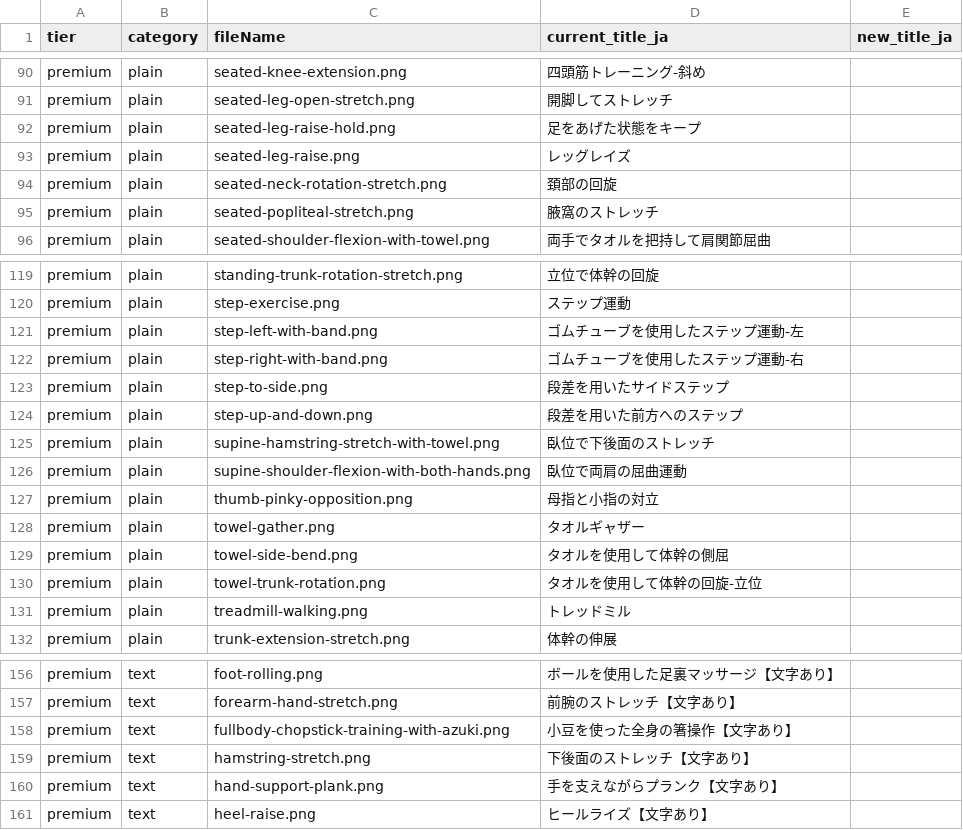
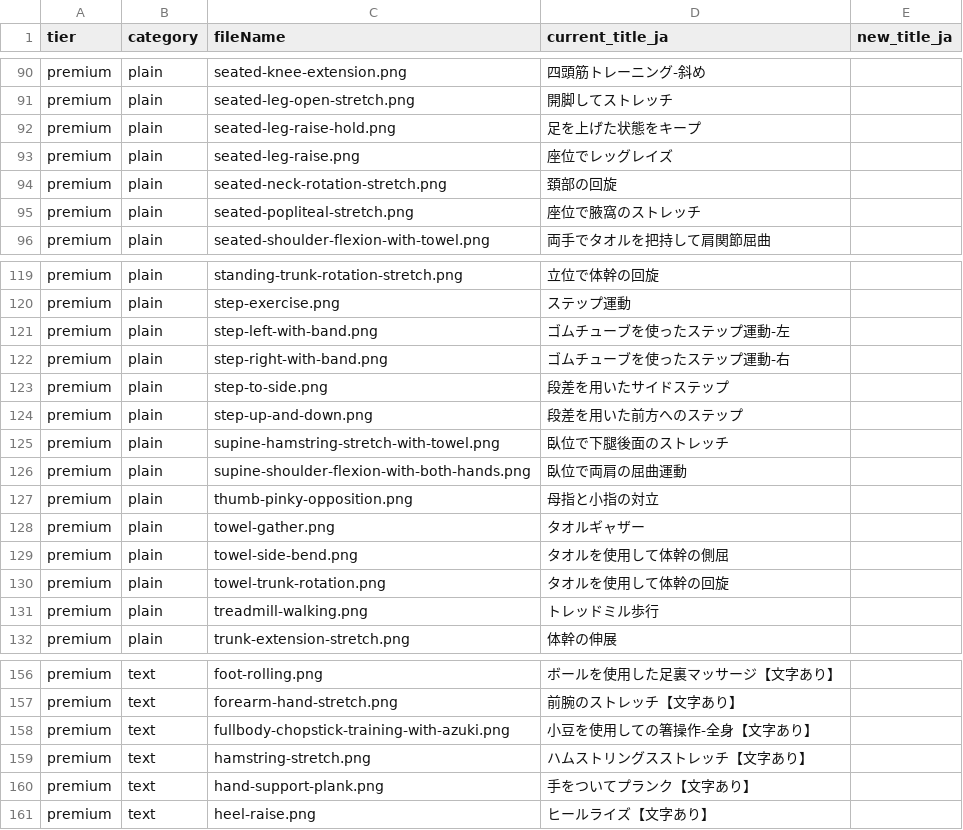
Before and after one commit to makomaru2023/jishutore-starter, a CSV file: items_for_translation.csv, drawn as a sheet; only a part is shown, gaps mark what is left out; the diff covers the shown part only.

```diff
--- a/items_for_translation.csv
+++ b/items_for_translation.csv
@@ -91,6 +91,6 @@ premium,plain,seated-knee-extension.png,四頭筋トレーニング-斜め,
 premium,plain,seated-leg-open-stretch.png,開脚してストレッチ,
-premium,plain,seated-leg-raise-hold.png,足をあげた状態をキープ,
-premium,plain,seated-leg-raise.png,レッグレイズ,
+premium,plain,seated-leg-raise-hold.png,足を上げた状態をキープ,
+premium,plain,seated-leg-raise.png,座位でレッグレイズ,
 premium,plain,seated-neck-rotation-stretch.png,頚部の回旋,
-premium,plain,seated-popliteal-stretch.png,腋窩のストレッチ,
+premium,plain,seated-popliteal-stretch.png,座位で腋窩のストレッチ,
 premium,plain,seated-shoulder-flexion-with-towel.png,両手でタオルを把持して肩関節屈曲,
@@ -120,7 +120,7 @@ premium,plain,standing-trunk-rotation-stretch.png,立位で体幹の回旋,
 premium,plain,step-exercise.png,ステップ運動,
-premium,plain,step-left-with-band.png,ゴムチューブを使用したステップ運動-左,
-premium,plain,step-right-with-band.png,ゴムチューブを使用したステップ運動-右,
+premium,plain,step-left-with-band.png,ゴムチューブを使ったステップ運動-左,
+premium,plain,step-right-with-band.png,ゴムチューブを使ったステップ運動-右,
 premium,plain,step-to-side.png,段差を用いたサイドステップ,
 premium,plain,step-up-and-down.png,段差を用いた前方へのステップ,
-premium,plain,supine-hamstring-stretch-with-towel.png,臥位で下後面のストレッチ,
+premium,plain,supine-hamstring-stretch-with-towel.png,臥位で下腿後面のストレッチ,
 premium,plain,supine-shoulder-flexion-with-both-hands.png,臥位で両肩の屈曲運動,
@@ -129,4 +129,4 @@ premium,plain,towel-gather.png,タオルギャザー,
 premium,plain,towel-side-bend.png,タオルを使用して体幹の側屈,
-premium,plain,towel-trunk-rotation.png,タオルを使用して体幹の回旋-立位,
-premium,plain,treadmill-walking.png,トレッドミル,
+premium,plain,towel-trunk-rotation.png,タオルを使用して体幹の回旋,
+premium,plain,treadmill-walking.png,トレッドミル歩行,
 premium,plain,trunk-extension-stretch.png,体幹の伸展,
@@ -157,5 +157,5 @@ premium,text,foot-rolling.png,ボールを使用した足裏マッサージ【
 premium,text,forearm-hand-stretch.png,前腕のストレッチ【文字あり】,
-premium,text,fullbody-chopstick-training-with-azuki.png,小豆を使った全身の箸操作【文字あり】,
-premium,text,hamstring-stretch.png,下後面のストレッチ【文字あり】,
-premium,text,hand-support-plank.png,手を支えながらプランク【文字あり】,
+premium,text,fullbody-chopstick-training-with-azuki.png,小豆を使用しての箸操作-全身【文字あり】,
+premium,text,hamstring-stretch.png,ハムストリングスストレッチ【文字あり】,
+premium,text,hand-support-plank.png,手をついてプランク【文字あり】,
 premium,text,heel-raise.png,ヒールライズ【文字あり】,
```
Also changed, not shown: 21 edited cells elsewhere in this file, data/items-basic-plain-text.csv, 2 other files.
